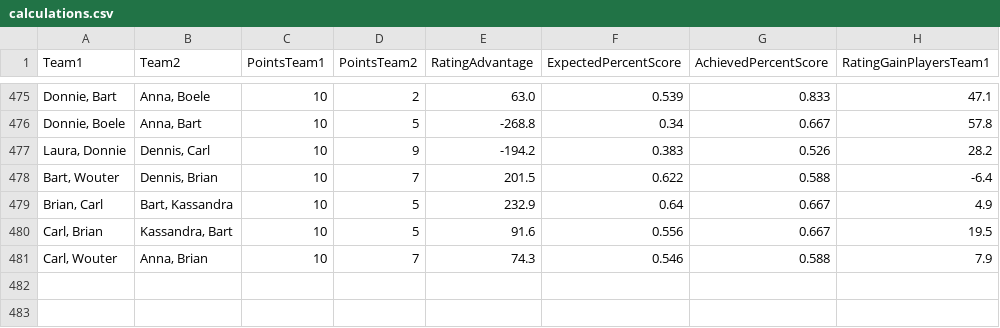
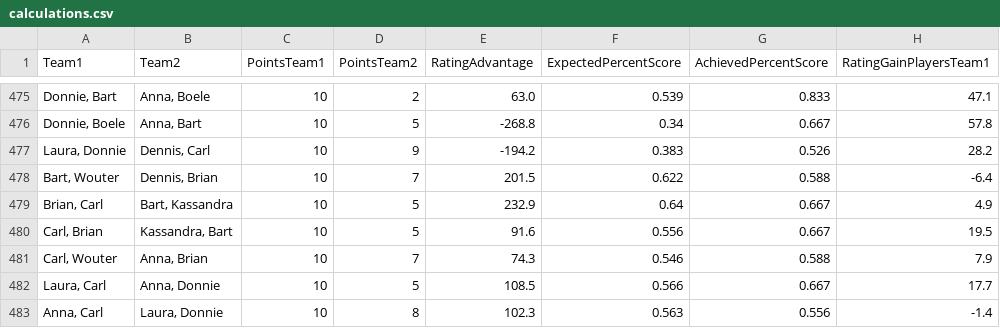
Before and after one commit to BartvonMeijenfeldt/fussball_rankings, a CSV file: calculations.csv, drawn as a sheet; only a part is shown, gaps mark what is left out.

```diff
--- a/calculations.csv
+++ b/calculations.csv
@@ -481 +481,3 @@ Team1,Team2,PointsTeam1,PointsTeam2,RatingAdvantage,ExpectedPercentScore,Achieve
 "Carl, Wouter","Anna, Brian",10,7,74.3,0.546,0.588,7.9
+"Laura, Carl","Anna, Donnie",10,5,108.5,0.566,0.667,17.7
+"Anna, Carl","Laura, Donnie",10,8,102.3,0.563,0.556,-1.4
```
Also changed, not shown: beta_ratings.csv, results_table_football.csv, 1 other file.
